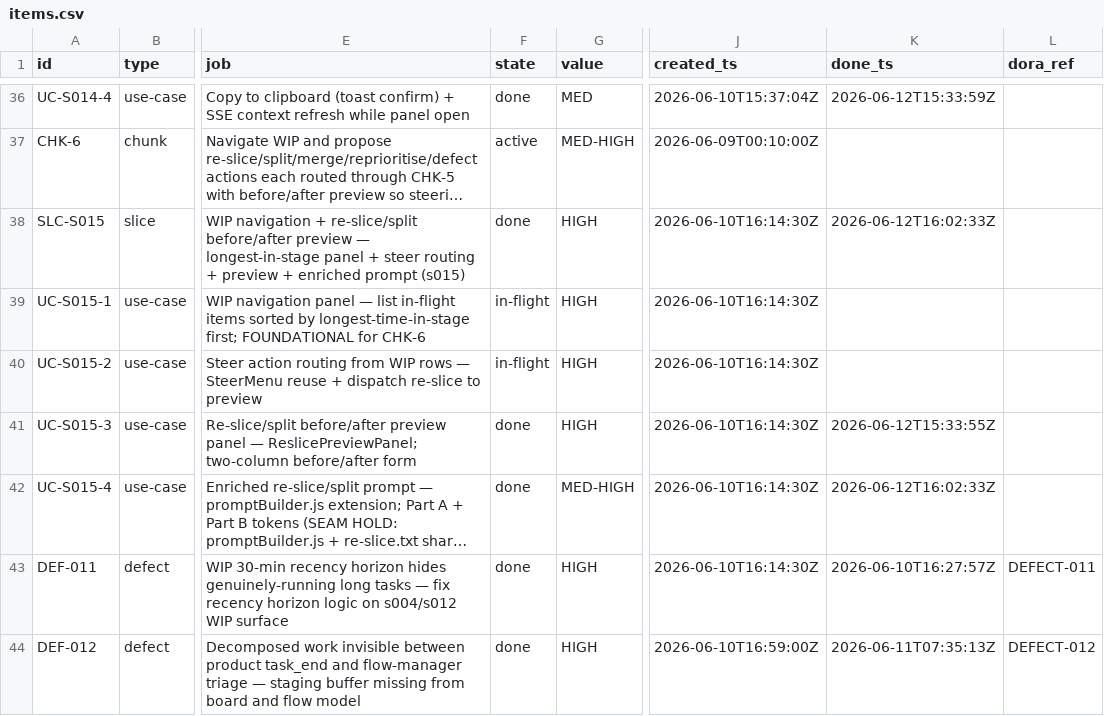
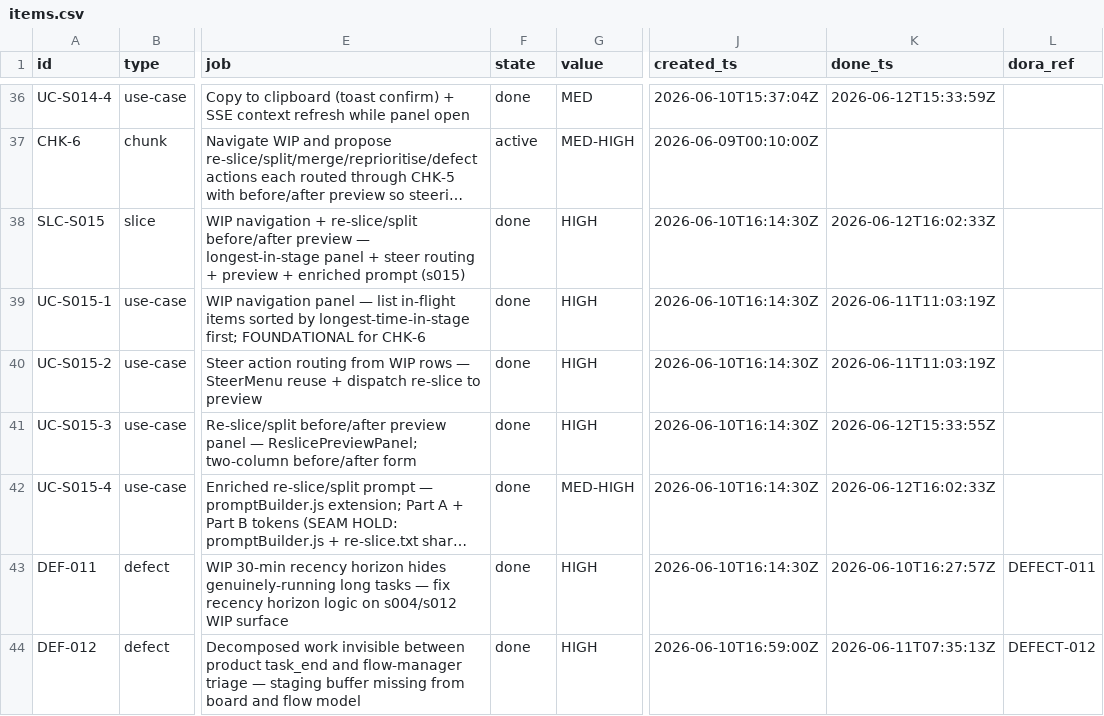
Before and after one commit to john-aerocloud/claude_learning_agents, a CSV file: work/observatory/items/items.csv, drawn as a sheet; only a part is shown, gaps mark what is left out; long unchanged cells end in …; the diff covers the shown part only; the diff names each change by its address in the sheet, - before the commit and + after, or states it on an @@ line.

```diff
--- a/work/observatory/items/items.csv
+++ b/work/observatory/items/items.csv
-F39:F40 (state): in-flight
+F39:F40 (state): done
-K39:K40 (done_ts): (empty)
+K39:K40 (done_ts): 2026-06-11T11:03:19Z
```
Also changed, not shown: 16 edited cells elsewhere in this file, process/dora/ledger.csv, 5 other files.
